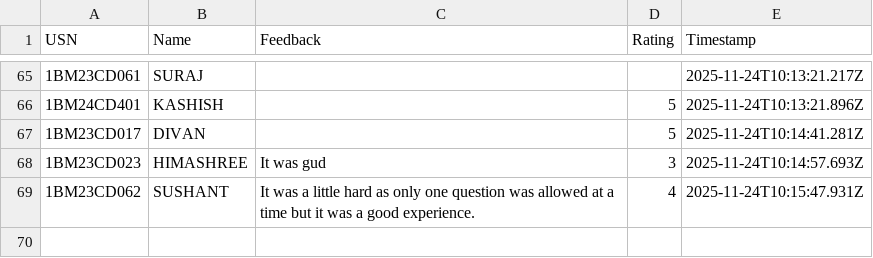
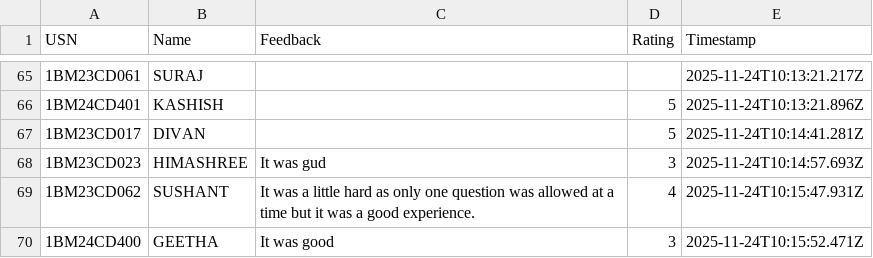
Before and after one commit to Kalyancds/time-series-quiz, a CSV file: feedback.csv, drawn as a sheet; only a part is shown, gaps mark what is left out; the diff names each change by its address in the sheet, - before the commit and + after, or states it on an @@ line.

Commit message:
Append to feedback.csv

```diff
--- a/feedback.csv
+++ b/feedback.csv
+row 70: 1BM24CD400 | GEETHA | It was good | 3 | 2025-11-24T10:15:52.471Z
```
